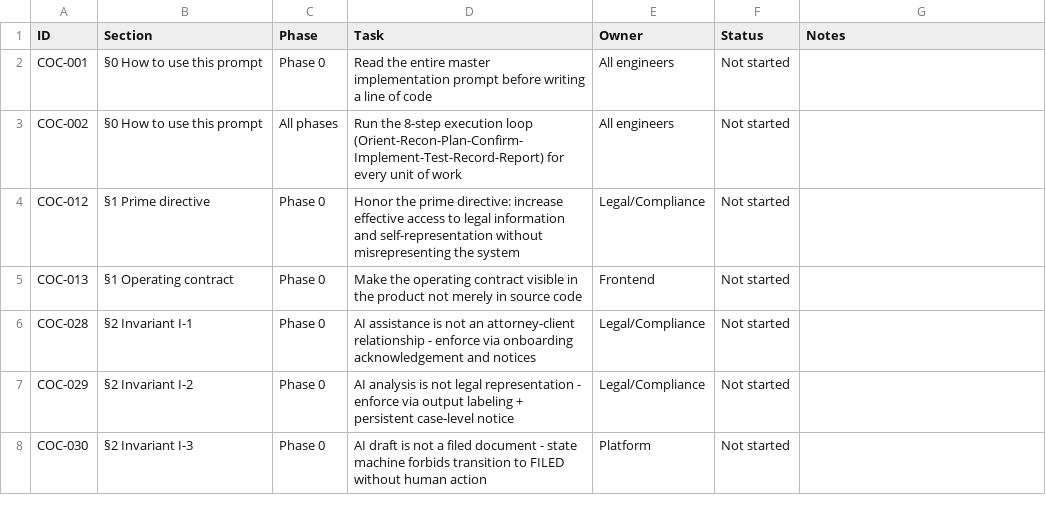
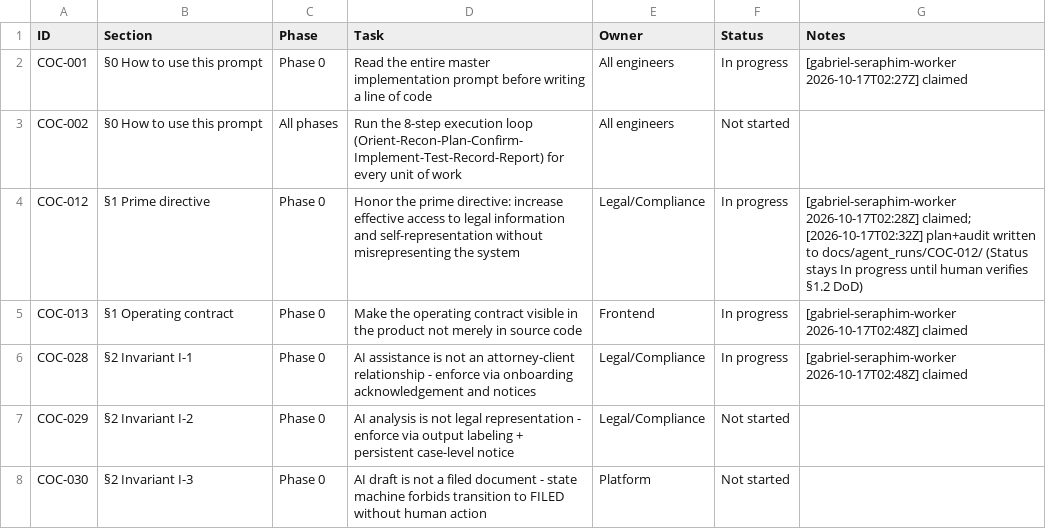
Before and after one commit to lvluplabs46219/Chain-of-Command, a CSV file: docs/Chain_of_Command_Todo_Tracker.csv, drawn as a sheet; only a part is shown.

```diff
--- a/docs/Chain_of_Command_Todo_Tracker.csv
+++ b/docs/Chain_of_Command_Todo_Tracker.csv
@@ -1,7 +1,7 @@
 ID,Section,Phase,Task,Owner,Status,Notes
-COC-001,§0 How to use this prompt,Phase 0,Read the entire master implementation prompt before writing a line of code,All engineers,Not started,
+COC-001,§0 How to use this prompt,Phase 0,Read the entire master implementation prompt before writing a line of code,All engineers,In progress,[gabriel-seraphim-worker 2026-10-17T02:27Z] claimed
 COC-002,§0 How to use this prompt,All phases,Run the 8-step execution loop (Orient-Recon-Plan-Confirm-Implement-Test-Record-Report) for every unit of work,All engineers,Not started,
-COC-012,§1 Prime directive,Phase 0,Honor the prime directive: increase effective access to legal information and self-representation without misrepresenting the system,Legal/Compliance,Not started,
-COC-013,§1 Operating contract,Phase 0,Make the operating contract visible in the product not merely in source code,Frontend,Not started,
-COC-028,§2 Invariant I-1,Phase 0,AI assistance is not an attorney-client relationship - enforce via onboarding acknowledgement and notices,Legal/Compliance,Not started,
+COC-012,§1 Prime directive,Phase 0,Honor the prime directive: increase effective access to legal information and self-representation without misrepresenting the system,Legal/Compliance,In progress,[gabriel-seraphim-worker 2026-10-17T02:28Z] claimed; [2026-10-17T02:32Z] plan+audit written to docs/agent_runs/COC-012/ (Status stays In progress until human verifies §1.2 DoD)
+COC-013,§1 Operating contract,Phase 0,Make the operating contract visible in the product not merely in source code,Frontend,In progress,[gabriel-seraphim-worker 2026-10-17T02:48Z] claimed
+COC-028,§2 Invariant I-1,Phase 0,AI assistance is not an attorney-client relationship - enforce via onboarding acknowledgement and notices,Legal/Compliance,In progress,[gabriel-seraphim-worker 2026-10-17T02:48Z] claimed
 COC-029,§2 Invariant I-2,Phase 0,AI analysis is not legal representation - enforce via output labeling + persistent case-level notice,Legal/Compliance,Not started,
```
Also changed, not shown: 14 other files.
